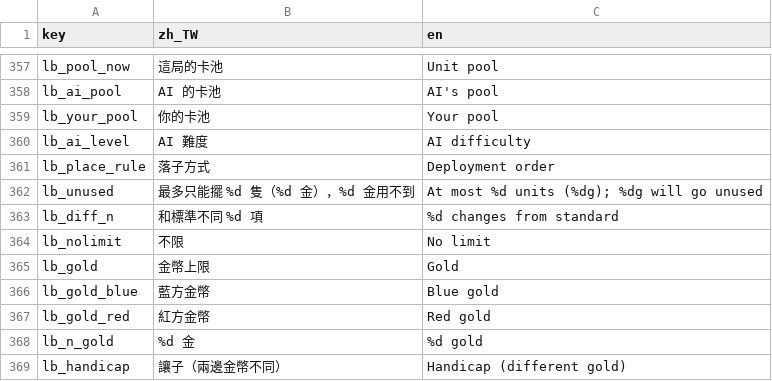
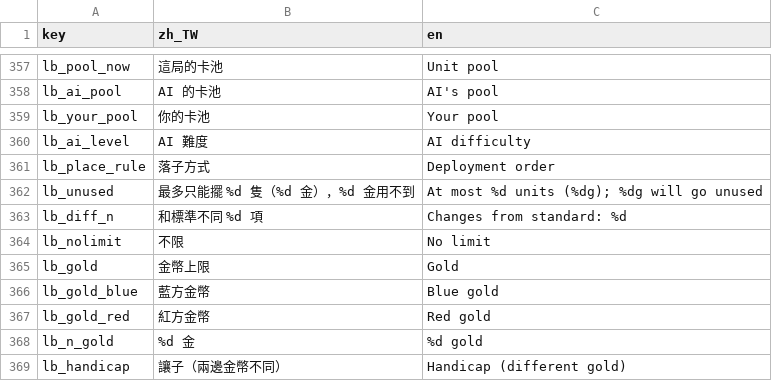
Before and after one commit to timmyweistudy-design/no-take-backs, a CSV file: game/data/strings.csv, drawn as a sheet; only a part is shown, gaps mark what is left out.

```diff
--- a/game/data/strings.csv
+++ b/game/data/strings.csv
@@ -363,3 +363,3 @@ lb_place_rule,落子方式,Deployment order
 lb_unused,最多只能擺 %d 隻（%d 金），%d 金用不到,At most %d units (%dg); %dg will go unused
-lb_diff_n,和標準不同 %d 項,%d changes from standard
+lb_diff_n,和標準不同 %d 項,Changes from standard: %d
 lb_nolimit,不限,No limit
```
Also changed, not shown: 19 other files.
